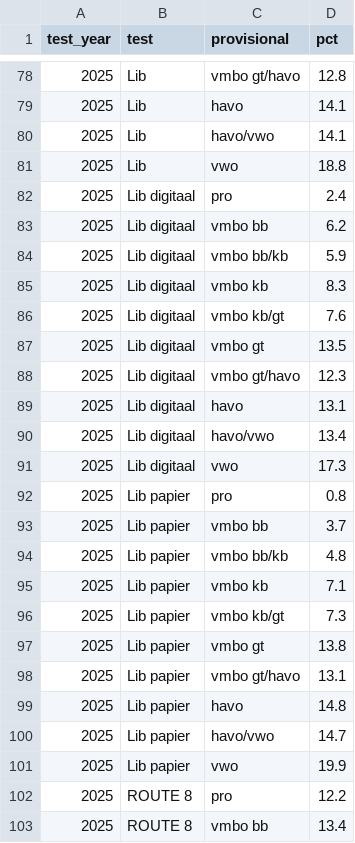
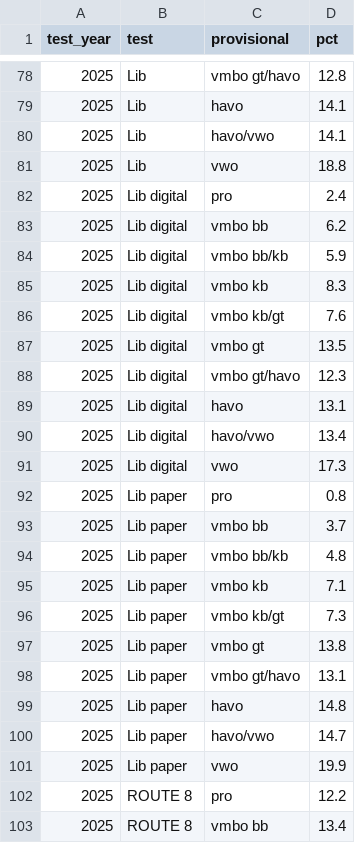
Before and after one commit to thatmariia/bdst_dv, a CSV file: data/reports/cvte_provisional.csv, drawn as a sheet; only a part is shown, gaps mark what is left out; the diff covers the shown part only.

```diff
--- a/data/reports/cvte_provisional.csv
+++ b/data/reports/cvte_provisional.csv
@@ -81,22 +81,22 @@ test_year,test,provisional,pct
 2025,Lib,vwo,18.8
-2025,Lib digitaal,pro,2.4
-2025,Lib digitaal,vmbo bb,6.2
-2025,Lib digitaal,vmbo bb/kb,5.9
-2025,Lib digitaal,vmbo kb,8.3
-2025,Lib digitaal,vmbo kb/gt,7.6
-2025,Lib digitaal,vmbo gt,13.5
-2025,Lib digitaal,vmbo gt/havo,12.3
-2025,Lib digitaal,havo,13.1
-2025,Lib digitaal,havo/vwo,13.4
-2025,Lib digitaal,vwo,17.3
-2025,Lib papier,pro,0.8
-2025,Lib papier,vmbo bb,3.7
-2025,Lib papier,vmbo bb/kb,4.8
-2025,Lib papier,vmbo kb,7.1
-2025,Lib papier,vmbo kb/gt,7.3
-2025,Lib papier,vmbo gt,13.8
-2025,Lib papier,vmbo gt/havo,13.1
-2025,Lib papier,havo,14.8
-2025,Lib papier,havo/vwo,14.7
-2025,Lib papier,vwo,19.9
+2025,Lib digital,pro,2.4
+2025,Lib digital,vmbo bb,6.2
+2025,Lib digital,vmbo bb/kb,5.9
+2025,Lib digital,vmbo kb,8.3
+2025,Lib digital,vmbo kb/gt,7.6
+2025,Lib digital,vmbo gt,13.5
+2025,Lib digital,vmbo gt/havo,12.3
+2025,Lib digital,havo,13.1
+2025,Lib digital,havo/vwo,13.4
+2025,Lib digital,vwo,17.3
+2025,Lib paper,pro,0.8
+2025,Lib paper,vmbo bb,3.7
+2025,Lib paper,vmbo bb/kb,4.8
+2025,Lib paper,vmbo kb,7.1
+2025,Lib paper,vmbo kb/gt,7.3
+2025,Lib paper,vmbo gt,13.8
+2025,Lib paper,vmbo gt/havo,13.1
+2025,Lib paper,havo,14.8
+2025,Lib paper,havo/vwo,14.7
+2025,Lib paper,vwo,19.9
 2025,ROUTE 8,pro,12.2
```
Also changed, not shown: 80 edited cells elsewhere in this file, data/reports/cito_misclassification.csv, data/reports/cvte_conditional.csv, 6 other files.
